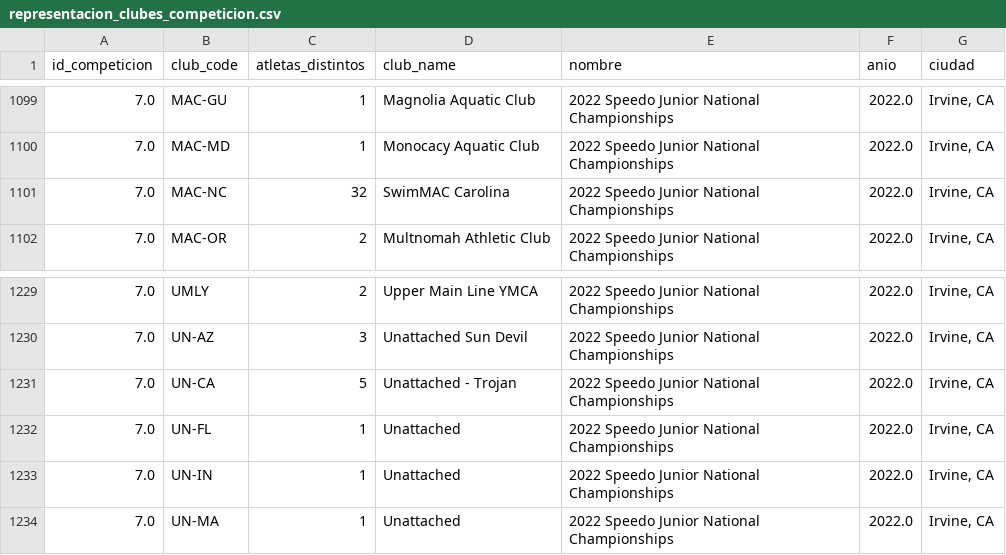
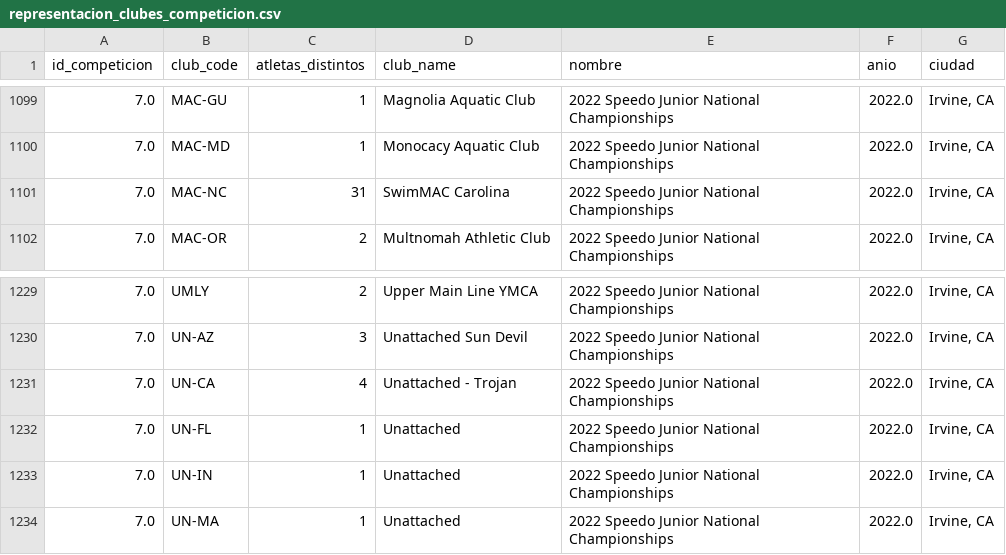
Before and after one commit to bedatasportlab/Swimming-Performance-Analysis, a CSV file: data/final_data/representacion_clubes_competicion.csv, drawn as a sheet; only a part is shown, gaps mark what is left out.

```diff
--- a/data/final_data/representacion_clubes_competicion.csv
+++ b/data/final_data/representacion_clubes_competicion.csv
@@ -1100,3 +1100,3 @@ id_competicion,club_code,atletas_distintos,club_name,nombre,anio,ciudad
 7.0,MAC-MD,1,Monocacy Aquatic Club,2022 Speedo Junior National Championships,2022.0,"Irvine, CA"
-7.0,MAC-NC,32,SwimMAC Carolina,2022 Speedo Junior National Championships,2022.0,"Irvine, CA"
+7.0,MAC-NC,31,SwimMAC Carolina,2022 Speedo Junior National Championships,2022.0,"Irvine, CA"
 7.0,MAC-OR,2,Multnomah Athletic Club,2022 Speedo Junior National Championships,2022.0,"Irvine, CA"
@@ -1230,3 +1230,3 @@ id_competicion,club_code,atletas_distintos,club_name,nombre,anio,ciudad
 7.0,UN-AZ,3,Unattached Sun Devil,2022 Speedo Junior National Championships,2022.0,"Irvine, CA"
-7.0,UN-CA,5,Unattached - Trojan,2022 Speedo Junior National Championships,2022.0,"Irvine, CA"
+7.0,UN-CA,4,Unattached - Trojan,2022 Speedo Junior National Championships,2022.0,"Irvine, CA"
 7.0,UN-FL,1,Unattached,2022 Speedo Junior National Championships,2022.0,"Irvine, CA"
```
Also changed, not shown: 6 other files.
